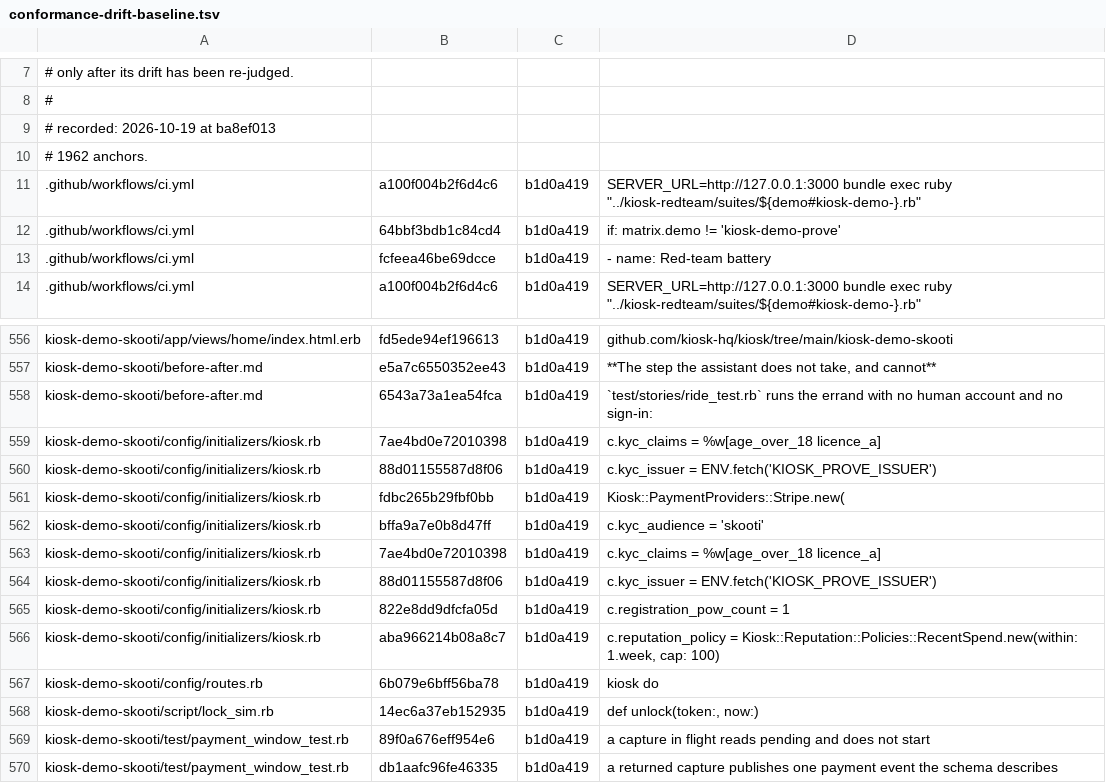
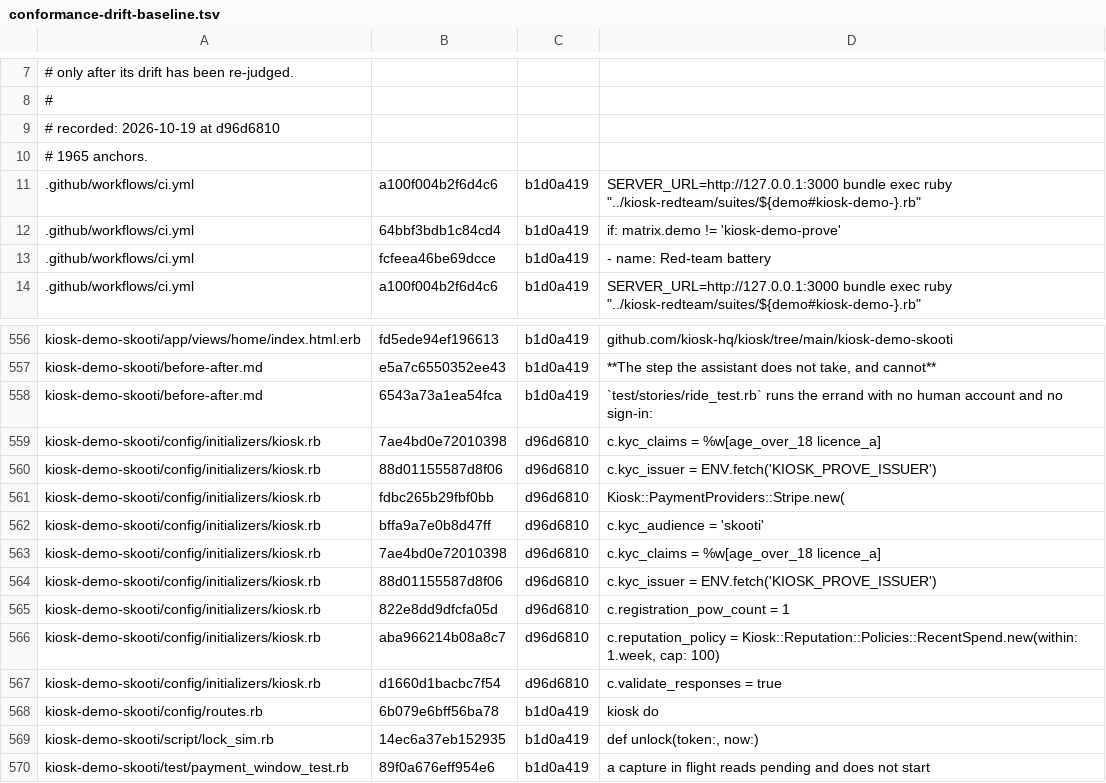
Before and after one commit to kiosk-hq/kiosk, a TSV file: spec/conformance-drift-baseline.tsv, drawn as a sheet; only a part is shown, gaps mark what is left out; the shorter side is filled out with more unchanged rows; the diff covers the shown part only.

```diff
--- a/spec/conformance-drift-baseline.tsv
+++ b/spec/conformance-drift-baseline.tsv
@@ -8,4 +8,4 @@
 #
-# recorded: 2026-10-19 at ba8ef013
-# 1962 anchors.
+# recorded: 2026-10-19 at d96d6810
+# 1965 anchors.
 .github/workflows/ci.yml	a100f004b2f6d4c6	b1d0a419	          SERVER_URL=http://127.0.0.1:3000 bundle exec ruby "../kiosk-redteam/suites/${demo#kiosk-demo-}.rb"
@@ -558,10 +558,11 @@ kiosk-demo-skooti/before-after.md	e5a7c6550352ee43	b1d0a419	**The step the assis
 kiosk-demo-skooti/before-after.md	6543a73a1ea54fca	b1d0a419	`test/stories/ride_test.rb` runs the errand with no human account and no sign-in:
-kiosk-demo-skooti/config/initializers/kiosk.rb	7ae4bd0e72010398	b1d0a419	  c.kyc_claims     = %w[age_over_18 licence_a]
-kiosk-demo-skooti/config/initializers/kiosk.rb	88d01155587d8f06	b1d0a419	  c.kyc_issuer     = ENV.fetch('KIOSK_PROVE_ISSUER')
-kiosk-demo-skooti/config/initializers/kiosk.rb	fdbc265b29fbf0bb	b1d0a419	Kiosk::PaymentProviders::Stripe.new(
-kiosk-demo-skooti/config/initializers/kiosk.rb	bffa9a7e0b8d47ff	b1d0a419	c.kyc_audience   = 'skooti'
-kiosk-demo-skooti/config/initializers/kiosk.rb	7ae4bd0e72010398	b1d0a419	c.kyc_claims     = %w[age_over_18 licence_a]
-kiosk-demo-skooti/config/initializers/kiosk.rb	88d01155587d8f06	b1d0a419	c.kyc_issuer     = ENV.fetch('KIOSK_PROVE_ISSUER')
-kiosk-demo-skooti/config/initializers/kiosk.rb	822e8dd9dfcfa05d	b1d0a419	c.registration_pow_count = 1
-kiosk-demo-skooti/config/initializers/kiosk.rb	aba966214b08a8c7	b1d0a419	c.reputation_policy      = Kiosk::Reputation::Policies::RecentSpend.new(within: 1.week, cap: 100)
+kiosk-demo-skooti/config/initializers/kiosk.rb	7ae4bd0e72010398	d96d6810	  c.kyc_claims     = %w[age_over_18 licence_a]
+kiosk-demo-skooti/config/initializers/kiosk.rb	88d01155587d8f06	d96d6810	  c.kyc_issuer     = ENV.fetch('KIOSK_PROVE_ISSUER')
+kiosk-demo-skooti/config/initializers/kiosk.rb	fdbc265b29fbf0bb	d96d6810	Kiosk::PaymentProviders::Stripe.new(
+kiosk-demo-skooti/config/initializers/kiosk.rb	bffa9a7e0b8d47ff	d96d6810	c.kyc_audience   = 'skooti'
+kiosk-demo-skooti/config/initializers/kiosk.rb	7ae4bd0e72010398	d96d6810	c.kyc_claims     = %w[age_over_18 licence_a]
+kiosk-demo-skooti/config/initializers/kiosk.rb	88d01155587d8f06	d96d6810	c.kyc_issuer     = ENV.fetch('KIOSK_PROVE_ISSUER')
+kiosk-demo-skooti/config/initializers/kiosk.rb	822e8dd9dfcfa05d	d96d6810	c.registration_pow_count = 1
+kiosk-demo-skooti/config/initializers/kiosk.rb	aba966214b08a8c7	d96d6810	c.reputation_policy      = Kiosk::Reputation::Policies::RecentSpend.new(within: 1.week, cap: 100)
+kiosk-demo-skooti/config/initializers/kiosk.rb	d1660d1bacbc7f54	d96d6810	c.validate_responses = true
 kiosk-demo-skooti/config/routes.rb	6b079e6bff56ba78	b1d0a419	kiosk do
```
Also changed, not shown: 2 added rows and 19 edited cells elsewhere in this file, spec/conformance-anchors.tsv.
